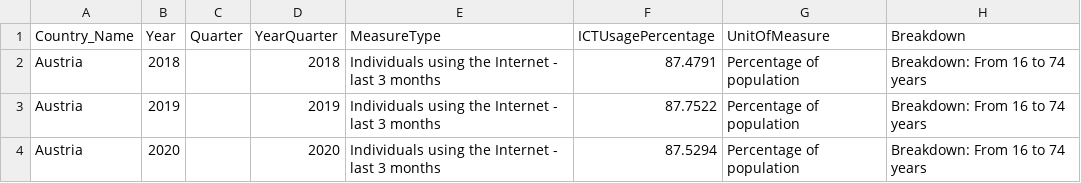
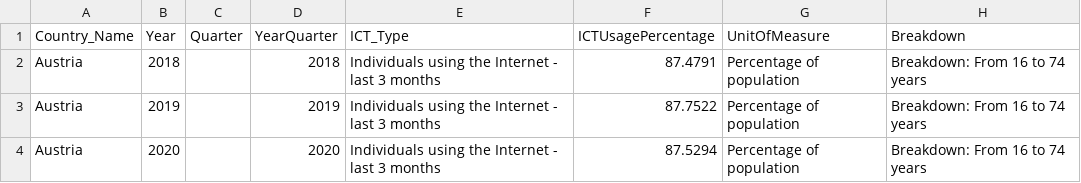
Before and after one commit to Rhea-myat/BI_SDG9, a CSV file: output_ict_usage/stg_ict_usage_long.csv, drawn as a sheet; only a part is shown.

```diff
--- a/output_ict_usage/stg_ict_usage_long.csv
+++ b/output_ict_usage/stg_ict_usage_long.csv
@@ -1,2 +1,2 @@
-Country_Name,Year,Quarter,YearQuarter,MeasureType,ICTUsagePercentage,UnitOfMeasure,Breakdown
+Country_Name,Year,Quarter,YearQuarter,ICT_Type,ICTUsagePercentage,UnitOfMeasure,Breakdown
 Austria,2018,,2018,Individuals using the Internet - last 3 months,87.4791,Percentage of population,Breakdown: From 16 to 74 years
```
Also changed, not shown: output_ict_usage/fact_ictusage.csv, output_patent/stg_patent_long.csv, 9 other files.
